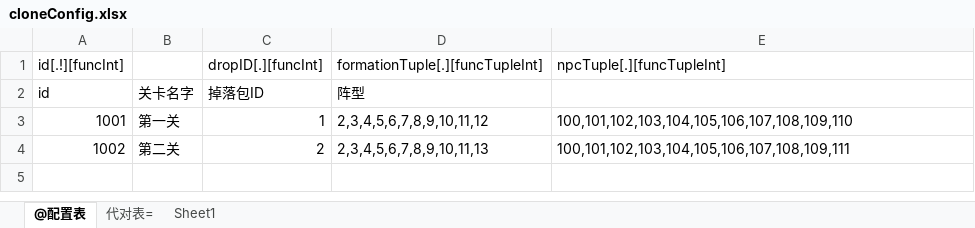
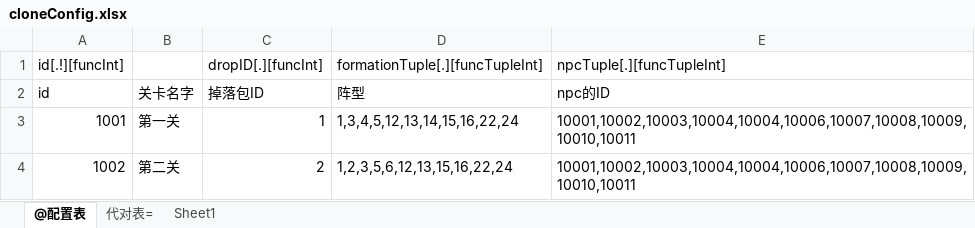
Before and after one commit to pdool/fbgServer, an Excel workbook: xls/cloneConfig.xlsx, sheet @配置表, drawn as a sheet; values as stored, in another font and other column widths than the file's, no borders; the diff names each change by its address in the sheet, - before the commit and + after, or states it on an @@ line.

```diff
--- a/xls/cloneConfig.xlsx (sheet @配置表)
+++ b/xls/cloneConfig.xlsx (sheet @配置表)
-E2: (empty)
+E2: npc的ID
-D3: 2,3,4,5,6,7,8,9,10,11,12
+D3: 1,3,4,5,12,13,14,15,16,22,24
-E3: 100,101,102,103,104,105,106,107,108,109,110
+E3: 10001,10002,10003,10004,10004,10006,10007,10008,10009,10010,10011
-D4: 2,3,4,5,6,7,8,9,10,11,13
+D4: 1,2,3,5,6,12,13,15,16,22,24
-E4: 100,101,102,103,104,105,106,107,108,109,111
+E4: 10001,10002,10003,10004,10004,10006,10007,10008,10009,10010,10011
```
Also changed, not shown: xls/cardLevelUpgradeConfig.xlsx, xls/cardsConfig.xlsx, 30 other files.
